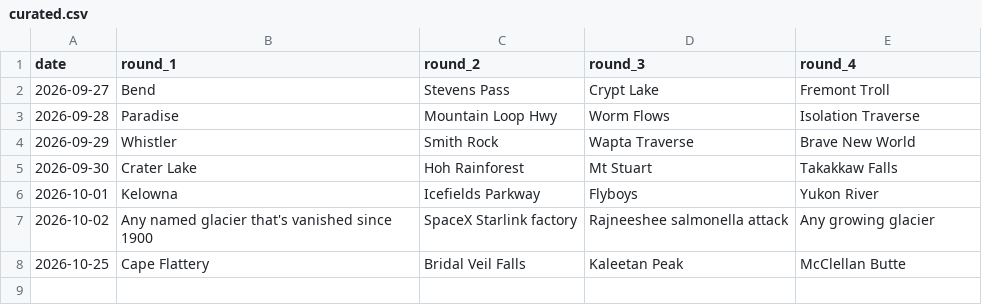
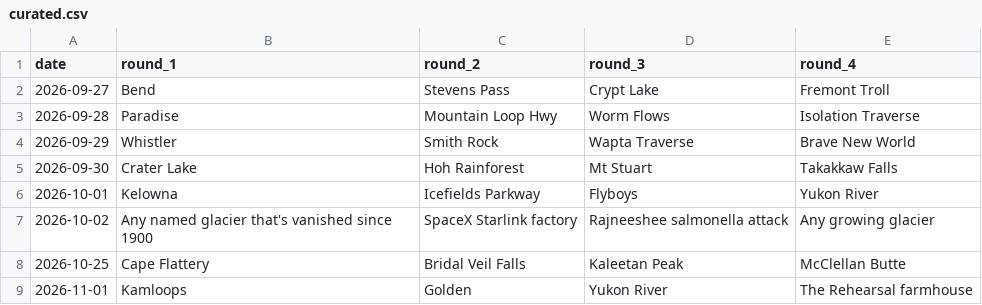
Before and after one commit to pnwtap/pnwtap.github.io, a CSV file: data/curated.csv, drawn as a sheet; the diff names each change by its address in the sheet, - before the commit and + after, or states it on an @@ line.

```diff
--- a/data/curated.csv
+++ b/data/curated.csv
+row 9: 2026-11-01 | Kamloops | Golden | Yukon River | The Rehearsal farmhouse
```
Also changed, not shown: data/locations.csv, 2 other files.
